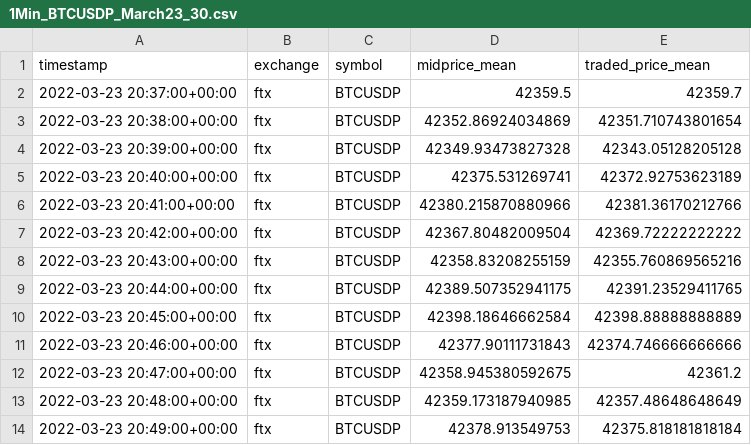
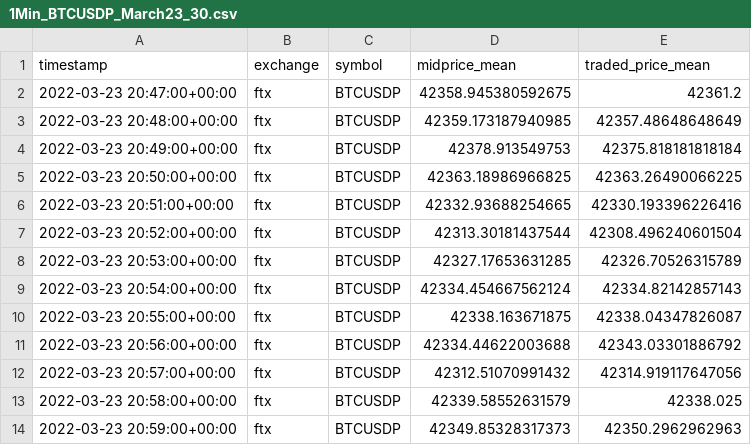
Before and after one commit to jasonbohne123/ARC_Model, a CSV file: 1Min_BTCUSDP_March23_30.csv, drawn as a sheet; only a part is shown; the shorter side is filled out with more unchanged rows.

```diff
--- a/1Min_BTCUSDP_March23_30.csv
+++ b/1Min_BTCUSDP_March23_30.csv
@@ -1,12 +1,2 @@
 timestamp,exchange,symbol,midprice_mean,traded_price_mean
-2022-03-23 20:37:00+00:00,ftx,BTCUSDP,42359.5,42359.7
-2022-03-23 20:38:00+00:00,ftx,BTCUSDP,42352.86924034869,42351.710743801654
-2022-03-23 20:39:00+00:00,ftx,BTCUSDP,42349.93473827328,42343.05128205128
-2022-03-23 20:40:00+00:00,ftx,BTCUSDP,42375.531269741,42372.92753623189
-2022-03-23 20:41:00+00:00,ftx,BTCUSDP,42380.215870880966,42381.36170212766
-2022-03-23 20:42:00+00:00,ftx,BTCUSDP,42367.80482009504,42369.72222222222
-2022-03-23 20:43:00+00:00,ftx,BTCUSDP,42358.83208255159,42355.760869565216
-2022-03-23 20:44:00+00:00,ftx,BTCUSDP,42389.507352941175,42391.23529411765
-2022-03-23 20:45:00+00:00,ftx,BTCUSDP,42398.18646662584,42398.88888888889
-2022-03-23 20:46:00+00:00,ftx,BTCUSDP,42377.90111731843,42374.746666666666
 2022-03-23 20:47:00+00:00,ftx,BTCUSDP,42358.945380592675,42361.2
```
Also changed, not shown: 1 other file.
